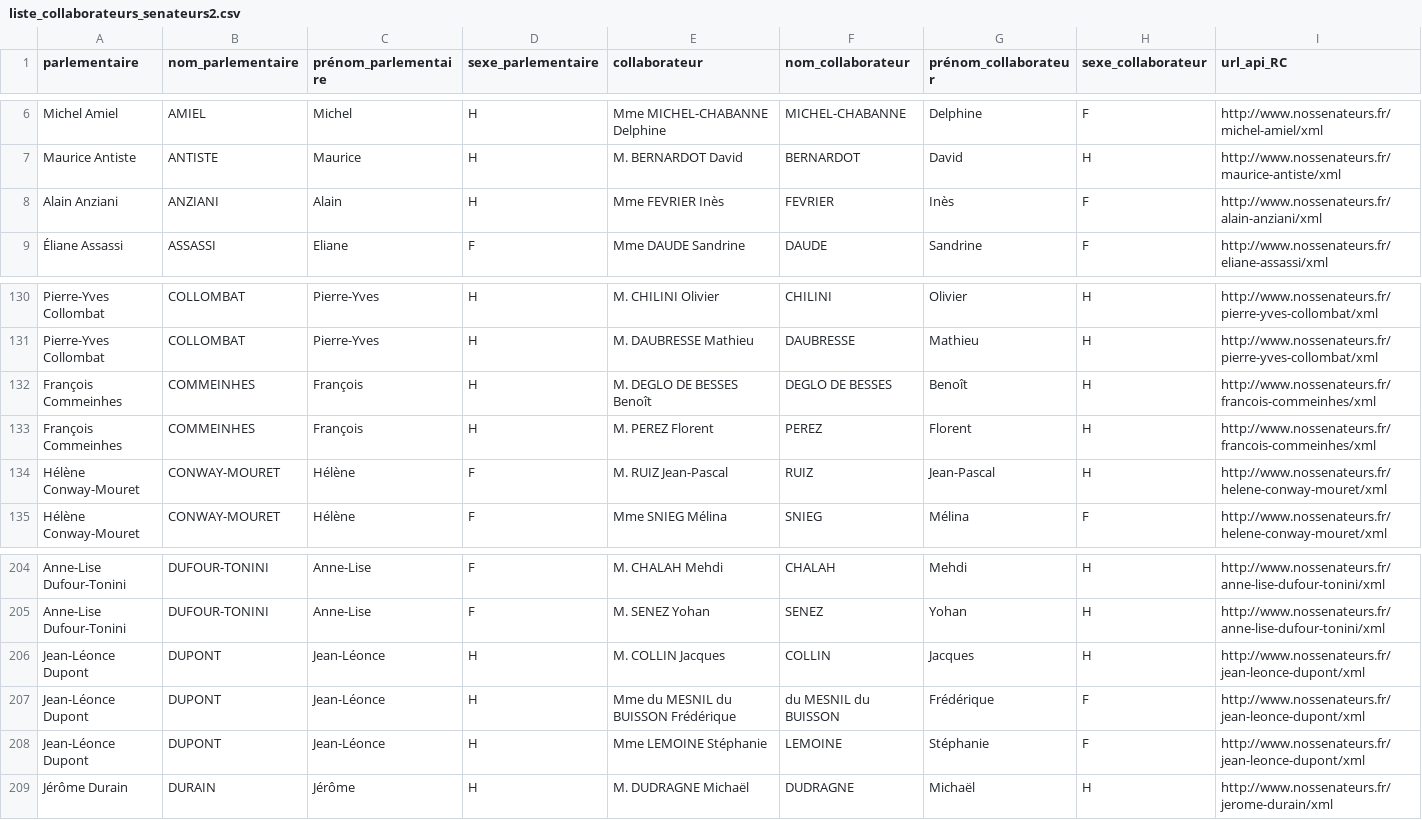
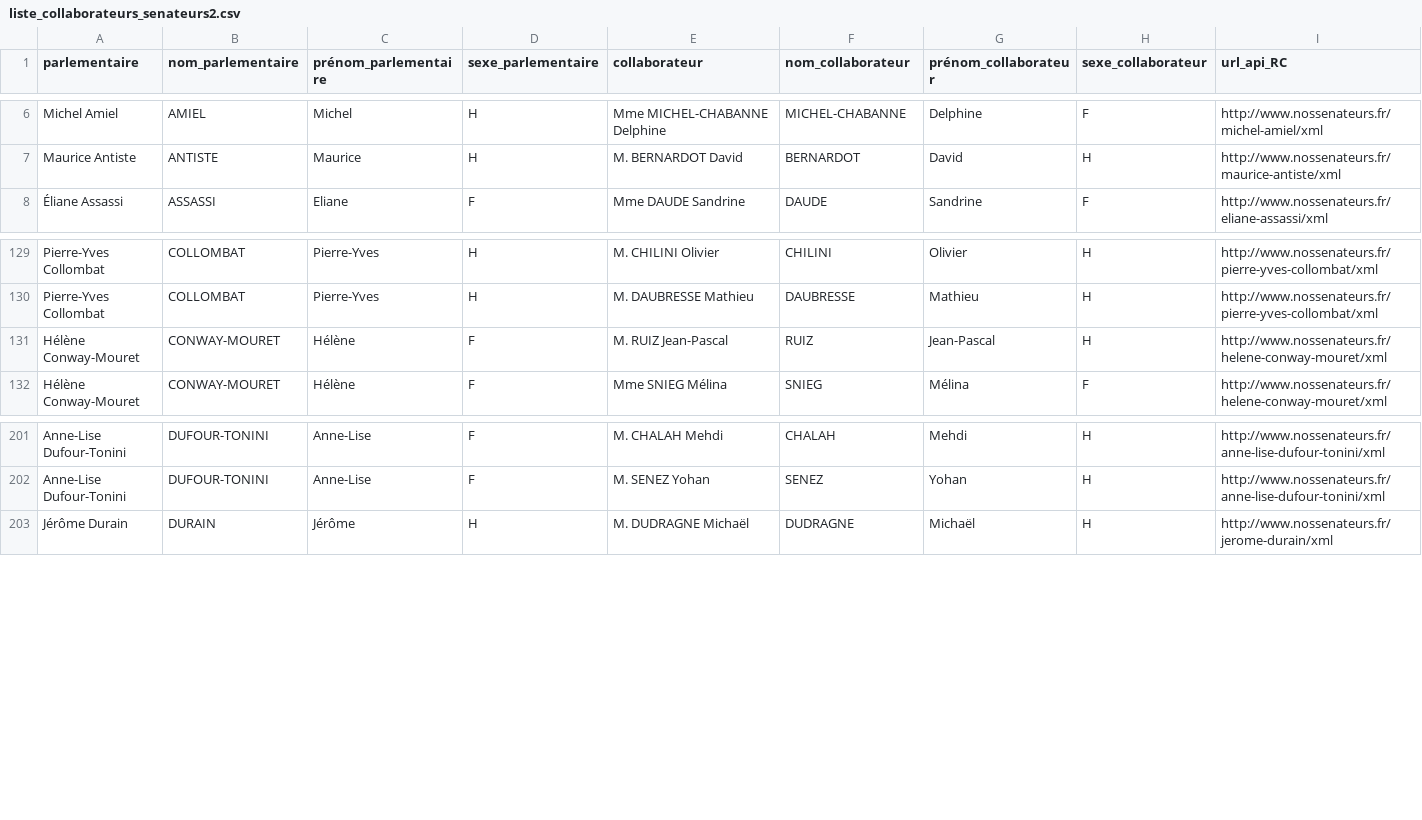
Before and after one commit to regardscitoyens/Collaborateurs-Parlement, a CSV file: data/liste_collaborateurs_senateurs2.csv, drawn as a sheet; only a part is shown, gaps mark what is left out; rows hold the shown columns only; the diff names each change by its address in the sheet, - before the commit and + after, or states it on an @@ line.

```diff
--- a/data/liste_collaborateurs_senateurs2.csv
+++ b/data/liste_collaborateurs_senateurs2.csv
-row 8: Alain Anziani | ANZIANI | Alain | H | Mme FEVRIER Inès | FEVRIER | Inès | F | http://www.nossenateurs.fr/alain-anziani/xml
-row 132: François Commeinhes | COMMEINHES | François | H | M. DEGLO DE BESSES Benoît | DEGLO DE BESSES | Benoît | H | http://www.nossenateurs.fr/francois-commeinhes/xml
-row 133: François Commeinhes | COMMEINHES | François | H | M. PEREZ Florent | PEREZ | Florent | H | http://www.nossenateurs.fr/francois-commeinhes/xml
-row 206: Jean-Léonce Dupont | DUPONT | Jean-Léonce | H | M. COLLIN Jacques | COLLIN | Jacques | H | http://www.nossenateurs.fr/jean-leonce-dupont/xml
-row 207: Jean-Léonce Dupont | DUPONT | Jean-Léonce | H | Mme du MESNIL du BUISSON Frédérique | du MESNIL du BUISSON | Frédérique | F | http://www.nossenateurs.fr/jean-leonce-dupont/xml
-row 208: Jean-Léonce Dupont | DUPONT | Jean-Léonce | H | Mme LEMOINE Stéphanie | LEMOINE | Stéphanie | F | http://www.nossenateurs.fr/jean-leonce-dupont/xml
```
Also changed, not shown: 4 other files.
